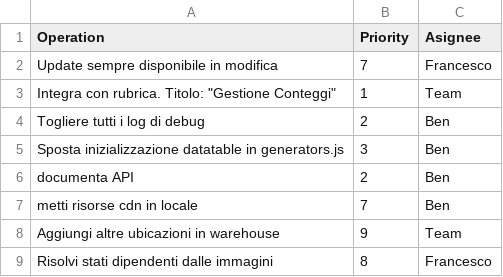
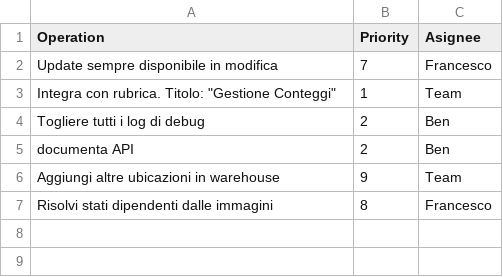
Before and after one commit to francescobilotta/Warehouse-request-product-counting, a CSV file: doc/TODO.csv, drawn as a sheet; the diff names each change by its address in the sheet, - before the commit and + after, or states it on an @@ line.

Commit message:
Refactored datatable generation and initialization to the tablemaker function and updated todo

```diff
--- a/doc/TODO.csv
+++ b/doc/TODO.csv
-row 5: Sposta inizializzazione datatable in generators.js | 3 | Ben
-row 7: metti risorse cdn in locale | 7 | Ben
```
Also changed, not shown: 4 other files.
